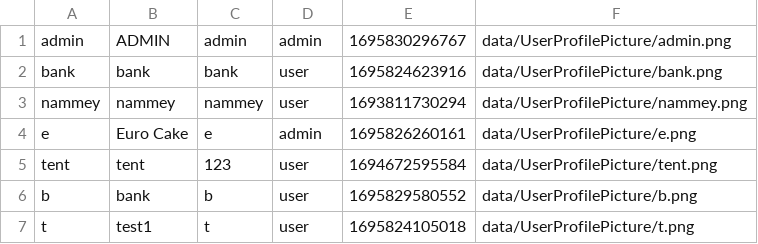
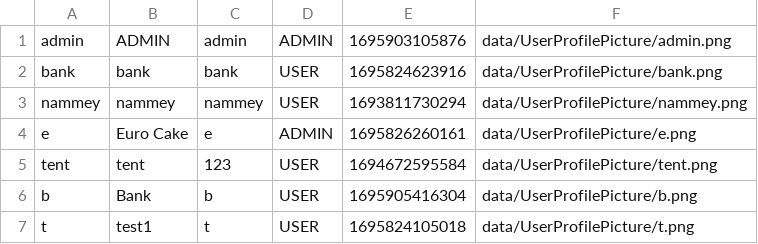
Before and after one commit to aeuro7/Java-EventManager-Project, a CSV file: data/login.csv, drawn as a sheet.

Commit message:
Change a Admin System A little Bit

```diff
--- a/data/login.csv
+++ b/data/login.csv
@@ -1,7 +1,7 @@
-admin,ADMIN,admin,admin,1695830296767,data/UserProfilePicture/admin.png
-bank,bank,bank,user,1695824623916,data/UserProfilePicture/bank.png
-nammey,nammey,nammey,user,1693811730294,data/UserProfilePicture/nammey.png
-e,Euro Cake,e,admin,1695826260161,data/UserProfilePicture/e.png
-tent,tent,123,user,1694672595584,data/UserProfilePicture/tent.png
-b,bank,b,user,1695829580552,data/UserProfilePicture/b.png
-t,test1,t,user,1695824105018,data/UserProfilePicture/t.png
+admin,ADMIN,admin,ADMIN,1695903105876,data/UserProfilePicture/admin.png
+bank,bank,bank,USER,1695824623916,data/UserProfilePicture/bank.png
+nammey,nammey,nammey,USER,1693811730294,data/UserProfilePicture/nammey.png
+e,Euro Cake,e,ADMIN,1695826260161,data/UserProfilePicture/e.png
+tent,tent,123,USER,1694672595584,data/UserProfilePicture/tent.png
+b,Bank,b,USER,1695905416304,data/UserProfilePicture/b.png
+t,test1,t,USER,1695824105018,data/UserProfilePicture/t.png
```
Also changed, not shown: 20 other files.
